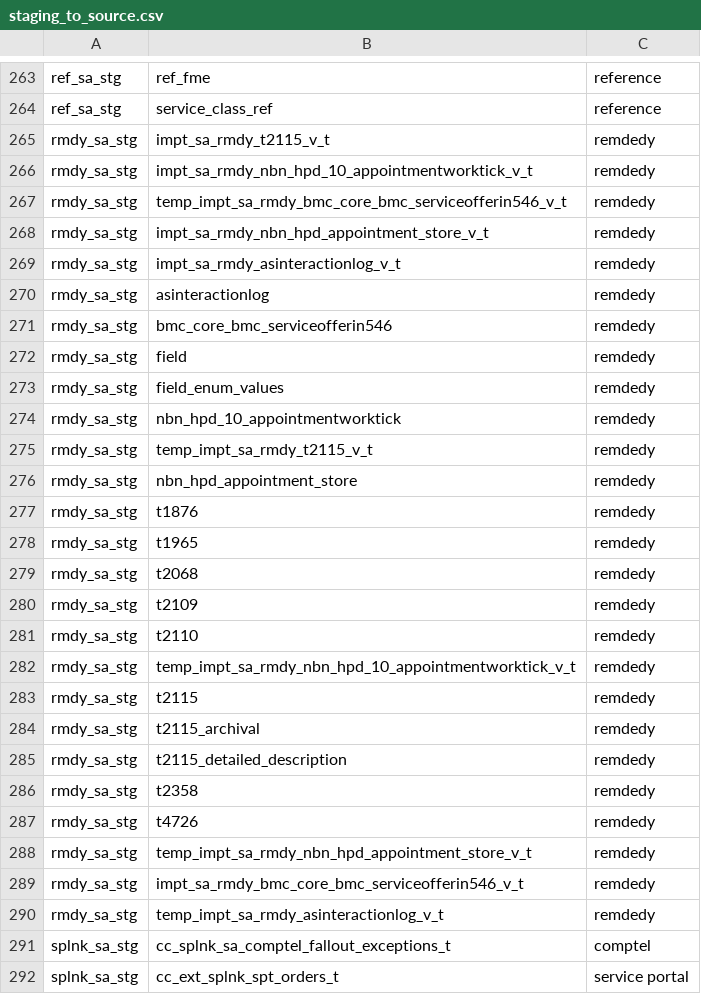
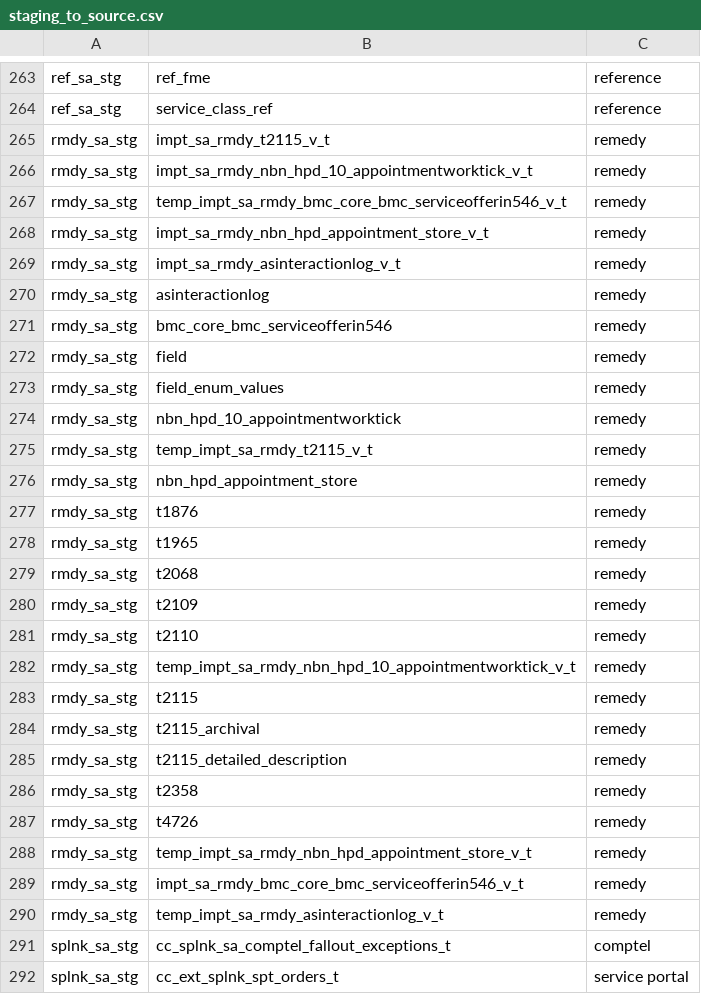
Before and after one commit to wisemuffin/rapid-cypher-neo4j, a CSV file: RAPID/example-data/staging_to_source.csv, drawn as a sheet; only a part is shown, gaps mark what is left out; the diff covers the shown part only.

```diff
--- a/RAPID/example-data/staging_to_source.csv
+++ b/RAPID/example-data/staging_to_source.csv
@@ -264,28 +264,28 @@ ref_sa_stg,ref_fme,reference
 ref_sa_stg,service_class_ref,reference
-rmdy_sa_stg,impt_sa_rmdy_t2115_v_t,remdedy
-rmdy_sa_stg,impt_sa_rmdy_nbn_hpd_10_appointmentworktick_v_t,remdedy
-rmdy_sa_stg,temp_impt_sa_rmdy_bmc_core_bmc_serviceofferin546_v_t,remdedy
-rmdy_sa_stg,impt_sa_rmdy_nbn_hpd_appointment_store_v_t,remdedy
-rmdy_sa_stg,impt_sa_rmdy_asinteractionlog_v_t,remdedy
-rmdy_sa_stg,asinteractionlog,remdedy
-rmdy_sa_stg,bmc_core_bmc_serviceofferin546,remdedy
-rmdy_sa_stg,field,remdedy
-rmdy_sa_stg,field_enum_values,remdedy
-rmdy_sa_stg,nbn_hpd_10_appointmentworktick,remdedy
-rmdy_sa_stg,temp_impt_sa_rmdy_t2115_v_t,remdedy
-rmdy_sa_stg,nbn_hpd_appointment_store,remdedy
-rmdy_sa_stg,t1876,remdedy
-rmdy_sa_stg,t1965,remdedy
-rmdy_sa_stg,t2068,remdedy
-rmdy_sa_stg,t2109,remdedy
-rmdy_sa_stg,t2110,remdedy
-rmdy_sa_stg,temp_impt_sa_rmdy_nbn_hpd_10_appointmentworktick_v_t,remdedy
-rmdy_sa_stg,t2115,remdedy
-rmdy_sa_stg,t2115_archival,remdedy
-rmdy_sa_stg,t2115_detailed_description,remdedy
-rmdy_sa_stg,t2358,remdedy
-rmdy_sa_stg,t4726,remdedy
-rmdy_sa_stg,temp_impt_sa_rmdy_nbn_hpd_appointment_store_v_t,remdedy
-rmdy_sa_stg,impt_sa_rmdy_bmc_core_bmc_serviceofferin546_v_t,remdedy
-rmdy_sa_stg,temp_impt_sa_rmdy_asinteractionlog_v_t,remdedy
+rmdy_sa_stg,impt_sa_rmdy_t2115_v_t,remedy
+rmdy_sa_stg,impt_sa_rmdy_nbn_hpd_10_appointmentworktick_v_t,remedy
+rmdy_sa_stg,temp_impt_sa_rmdy_bmc_core_bmc_serviceofferin546_v_t,remedy
+rmdy_sa_stg,impt_sa_rmdy_nbn_hpd_appointment_store_v_t,remedy
+rmdy_sa_stg,impt_sa_rmdy_asinteractionlog_v_t,remedy
+rmdy_sa_stg,asinteractionlog,remedy
+rmdy_sa_stg,bmc_core_bmc_serviceofferin546,remedy
+rmdy_sa_stg,field,remedy
+rmdy_sa_stg,field_enum_values,remedy
+rmdy_sa_stg,nbn_hpd_10_appointmentworktick,remedy
+rmdy_sa_stg,temp_impt_sa_rmdy_t2115_v_t,remedy
+rmdy_sa_stg,nbn_hpd_appointment_store,remedy
+rmdy_sa_stg,t1876,remedy
+rmdy_sa_stg,t1965,remedy
+rmdy_sa_stg,t2068,remedy
+rmdy_sa_stg,t2109,remedy
+rmdy_sa_stg,t2110,remedy
+rmdy_sa_stg,temp_impt_sa_rmdy_nbn_hpd_10_appointmentworktick_v_t,remedy
+rmdy_sa_stg,t2115,remedy
+rmdy_sa_stg,t2115_archival,remedy
+rmdy_sa_stg,t2115_detailed_description,remedy
+rmdy_sa_stg,t2358,remedy
+rmdy_sa_stg,t4726,remedy
+rmdy_sa_stg,temp_impt_sa_rmdy_nbn_hpd_appointment_store_v_t,remedy
+rmdy_sa_stg,impt_sa_rmdy_bmc_core_bmc_serviceofferin546_v_t,remedy
+rmdy_sa_stg,temp_impt_sa_rmdy_asinteractionlog_v_t,remedy
 splnk_sa_stg,cc_splnk_sa_comptel_fallout_exceptions_t,comptel
```
Also changed, not shown: 91 edited cells elsewhere in this file.
